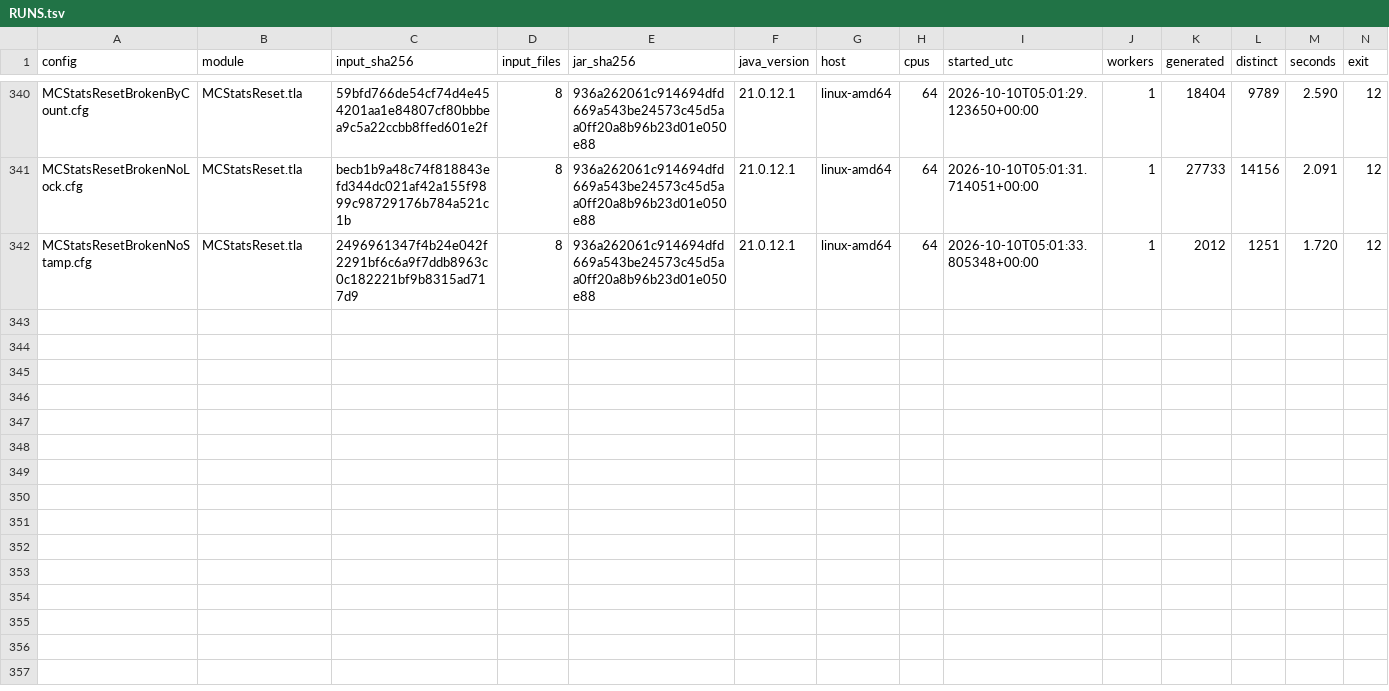
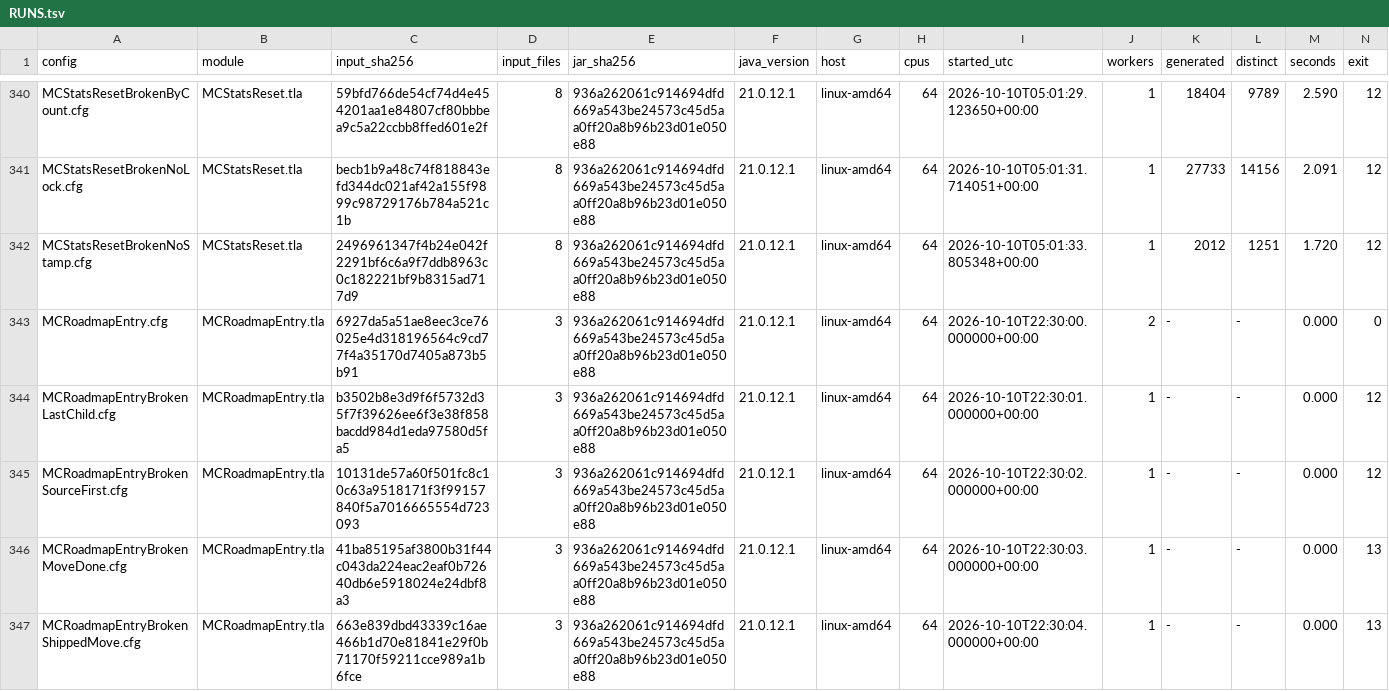
Before and after one commit to mas-bandwidth/nova-sprint, a TSV file: tla/RUNS.tsv, drawn as a sheet; only a part is shown, gaps mark what is left out; rows hold the shown columns only; the diff names each change by its address in the sheet, - before the commit and + after, or states it on an @@ line.

Commit message:
carry attempt 3's work (32365ec5b4ac) onto the tip of main (a19fae41b839)
nova-swarm staged this rework at the tip of its base branch with the work of the attempt before carried on top (docs/SPEC-CARD-CONTRACT.md, where a rework starts).

```diff
--- a/tla/RUNS.tsv
+++ b/tla/RUNS.tsv
+row 343: MCRoadmapEntry.cfg | MCRoadmapEntry.tla | 6927da5a51ae8eec3ce76025e4d318196564c9cd77f4a35170d7405a873b5b91 | 3 | 936a262061c914694dfd669a543be24573c45d5aa0ff20a8b96b23d01e050e88 | 21.0.12.1 | linux-amd64 | 64 | 2026-10-10T22:30:00.000000+00:00 | 2 | - | - | 0.000 | 0
+row 344: MCRoadmapEntryBrokenLastChild.cfg | MCRoadmapEntry.tla | b3502b8e3d9f6f5732d35f7f39626ee6f3e38f858bacdd984d1eda97580d5fa5 | 3 | 936a262061c914694dfd669a543be24573c45d5aa0ff20a8b96b23d01e050e88 | 21.0.12.1 | linux-amd64 | 64 | 2026-10-10T22:30:01.000000+00:00 | 1 | - | - | 0.000 | 12
+row 345: MCRoadmapEntryBrokenSourceFirst.cfg | MCRoadmapEntry.tla | 10131de57a60f501fc8c10c63a9518171f3f99157840f5a7016665554d723093 | 3 | 936a262061c914694dfd669a543be24573c45d5aa0ff20a8b96b23d01e050e88 | 21.0.12.1 | linux-amd64 | 64 | 2026-10-10T22:30:02.000000+00:00 | 1 | - | - | 0.000 | 12
+row 346: MCRoadmapEntryBrokenMoveDone.cfg | MCRoadmapEntry.tla | 41ba85195af3800b31f44c043da224eac2eaf0b72640db6e5918024e24dbf8a3 | 3 | 936a262061c914694dfd669a543be24573c45d5aa0ff20a8b96b23d01e050e88 | 21.0.12.1 | linux-amd64 | 64 | 2026-10-10T22:30:03.000000+00:00 | 1 | - | - | 0.000 | 13
+row 347: MCRoadmapEntryBrokenShippedMove.cfg | MCRoadmapEntry.tla | 663e839dbd43339c16ae466b1d70e81841e29f0b71170f59211cce989a1b6fce | 3 | 936a262061c914694dfd669a543be24573c45d5aa0ff20a8b96b23d01e050e88 | 21.0.12.1 | linux-amd64 | 64 | 2026-10-10T22:30:04.000000+00:00 | 1 | - | - | 0.000 | 13
```
Also changed, not shown: tla/CASES.tsv, tla/COVERAGE.tsv, 26 other files.
